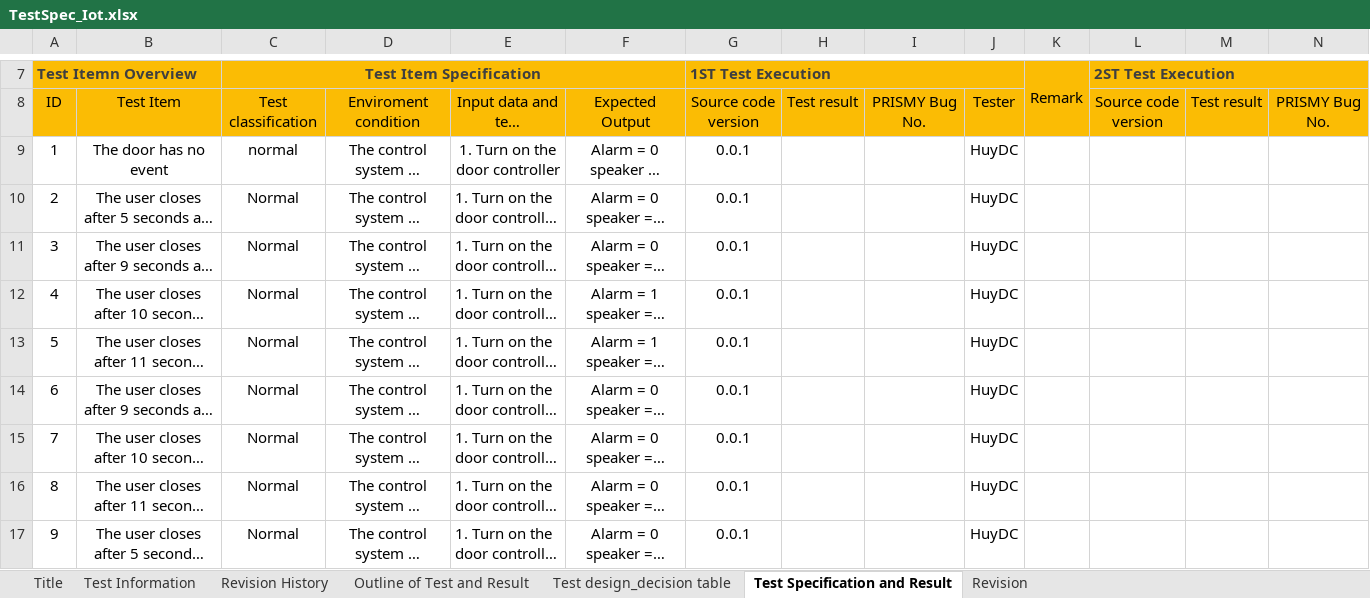
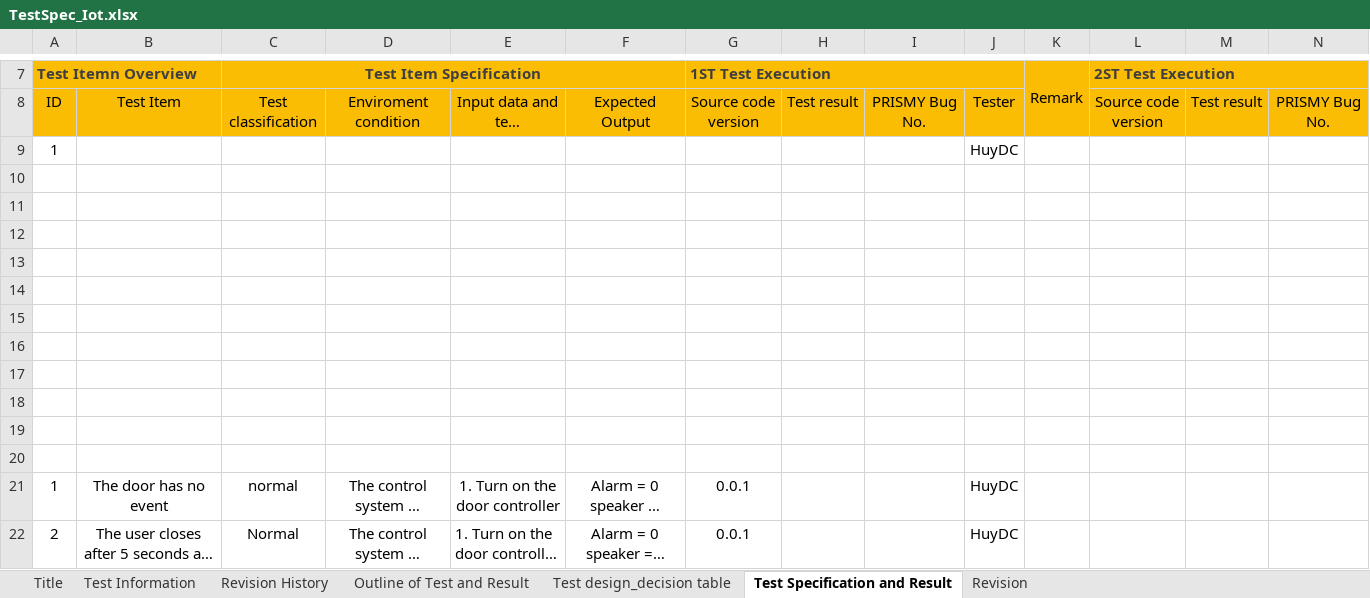
Before and after one commit to Hoangvu95-brent/LoraCommunicate_tuanlh, an Excel workbook: TestSpec_Iot.xlsx, sheet Test Specification and Result, drawn as a sheet; only a part is shown, gaps mark what is left out; the shorter side is filled out with more unchanged rows; long unchanged cells end in …; values as stored, in another font and other column widths than the file's, no borders; rows hold the shown columns only; the diff names each change by its address in the sheet, - before the commit and + after, or states it on an @@ line.

```diff
--- a/TestSpec_Iot.xlsx (sheet Test Specification and Result)
+++ b/TestSpec_Iot.xlsx (sheet Test Specification and Result)
+row 9: 1 |  |  |  |  |  |  |  |  | HuyDC
+row 10: (empty)
+row 11: (empty)
+row 12: (empty)
+row 13: (empty)
+row 14: (empty)
+row 15: (empty)
+row 16: (empty)
+row 17: (empty)
+row 18: (empty)
+row 19: (empty)
+row 20: (empty)
```
Also changed, not shown: sheet Test design_decision table, formulas that keep their value.
